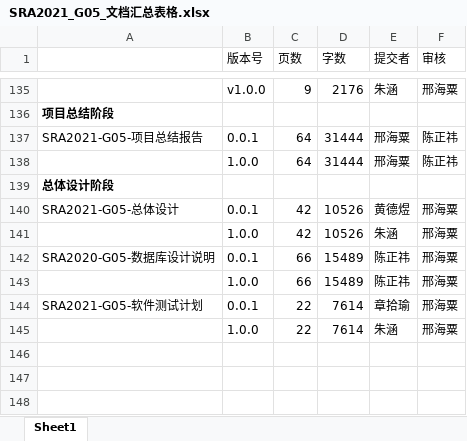
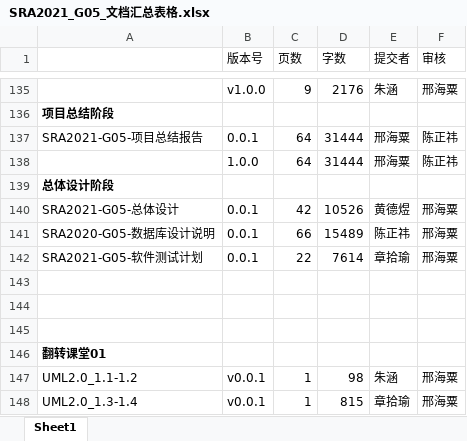
Before and after one commit to ZUCC-SRA2021-G05/Community-GB, an Excel workbook: 项目总结/汇总表格/SRA2021_G05_文档汇总表格.xlsx, sheet Sheet1, drawn as a sheet; only a part is shown, gaps mark what is left out; the shorter side is filled out with more unchanged rows; values as stored, in another font and other column widths than the file's, no borders; the diff names each change by its address in the sheet, - before the commit and + after, or states it on an @@ line.

```diff
--- a/项目总结/汇总表格/SRA2021_G05_文档汇总表格.xlsx (sheet Sheet1)
+++ b/项目总结/汇总表格/SRA2021_G05_文档汇总表格.xlsx (sheet Sheet1)
-row 141:  | 1.0.0 | 42 | 10526 | 朱涵 | 邢海粟
-row 143:  | 1.0.0 | 66 | 15489 | 陈正祎 | 邢海粟
-row 145:  | 1.0.0 | 22 | 7614 | 朱涵 | 邢海粟
```
Also changed, not shown: 1 other file.
